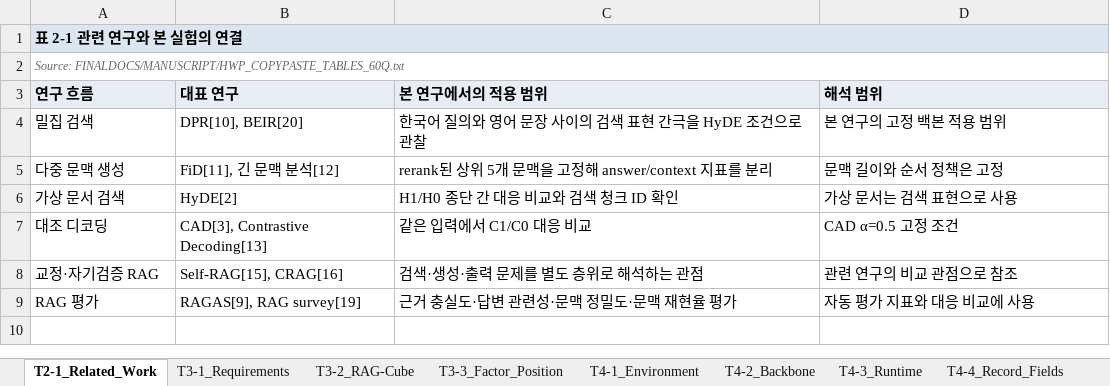
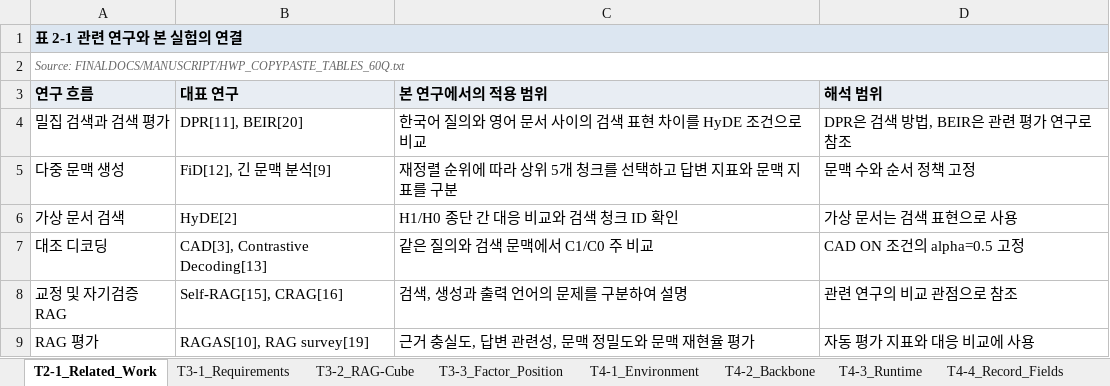
Before and after one commit to LxNx-Hn/M_RAG, an Excel workbook: FINALDOCS/TABLES/TABLES_60Q.xlsx, sheet T2-1_Related_Work, drawn as a sheet; values as stored, in another font and other column widths than the file's, no borders; removed rows and columns are numbered as before the commit, all else as after; the diff names each change by its address in the sheet, - before the commit and + after, or states it on an @@ line.

```diff
--- a/FINALDOCS/TABLES/TABLES_60Q.xlsx (sheet T2-1_Related_Work)
+++ b/FINALDOCS/TABLES/TABLES_60Q.xlsx (sheet T2-1_Related_Work)
-row 4: 밀집 검색 | DPR[10], BEIR[20] | 한국어 질의와 영어 문장 사이의 검색 표현 간극을 HyDE 조건으로 관찰 | 본 연구의 고정 백본 적용 범위
+row 4: 밀집 검색과 검색 평가 | DPR[11], BEIR[20] | 한국어 질의와 영어 문서 사이의 검색 표현 차이를 HyDE 조건으로 비교 | DPR은 검색 방법, BEIR은 관련 평가 연구로 참조
-B5 (대표 연구): FiD[11], 긴 문맥 분석[12]
+B5 (대표 연구): FiD[12], 긴 문맥 분석[9]
-C5 (본 연구에서의 적용 범위): rerank된 상위 5개 문맥을 고정해 answer/context 지표를 분리
+C5 (본 연구에서의 적용 범위): 재정렬 순위에 따라 상위 5개 청크를 선택하고 답변 지표와 문맥 지표를 구분
-D5 (해석 범위): 문맥 길이와 순서 정책은 고정
+D5 (해석 범위): 문맥 수와 순서 정책 고정
-C7 (본 연구에서의 적용 범위): 같은 입력에서 C1/C0 대응 비교
+C7 (본 연구에서의 적용 범위): 같은 질의와 검색 문맥에서 C1/C0 주 비교
-D7 (해석 범위): CAD α=0.5 고정 조건
+D7 (해석 범위): CAD ON 조건의 alpha=0.5 고정
-A8 (연구 흐름): 교정·자기검증 RAG
+A8 (연구 흐름): 교정 및 자기검증 RAG
-C8 (본 연구에서의 적용 범위): 검색·생성·출력 문제를 별도 층위로 해석하는 관점
+C8 (본 연구에서의 적용 범위): 검색, 생성과 출력 언어의 문제를 구분하여 설명
-B9 (대표 연구): RAGAS[9], RAG survey[19]
+B9 (대표 연구): RAGAS[10], RAG survey[19]
-C9 (본 연구에서의 적용 범위): 근거 충실도·답변 관련성·문맥 정밀도·문맥 재현율 평가
+C9 (본 연구에서의 적용 범위): 근거 충실도, 답변 관련성, 문맥 정밀도와 문맥 재현율 평가
```
Also changed, not shown: sheet Appendix_Queries, sheet Appendix_QueryType, sheet T4-1_Environment, sheet T3-3_Factor_Position, sheet T4-3_Runtime, sheet T4-2_Backbone, 7 more sheets, 52 other files.
